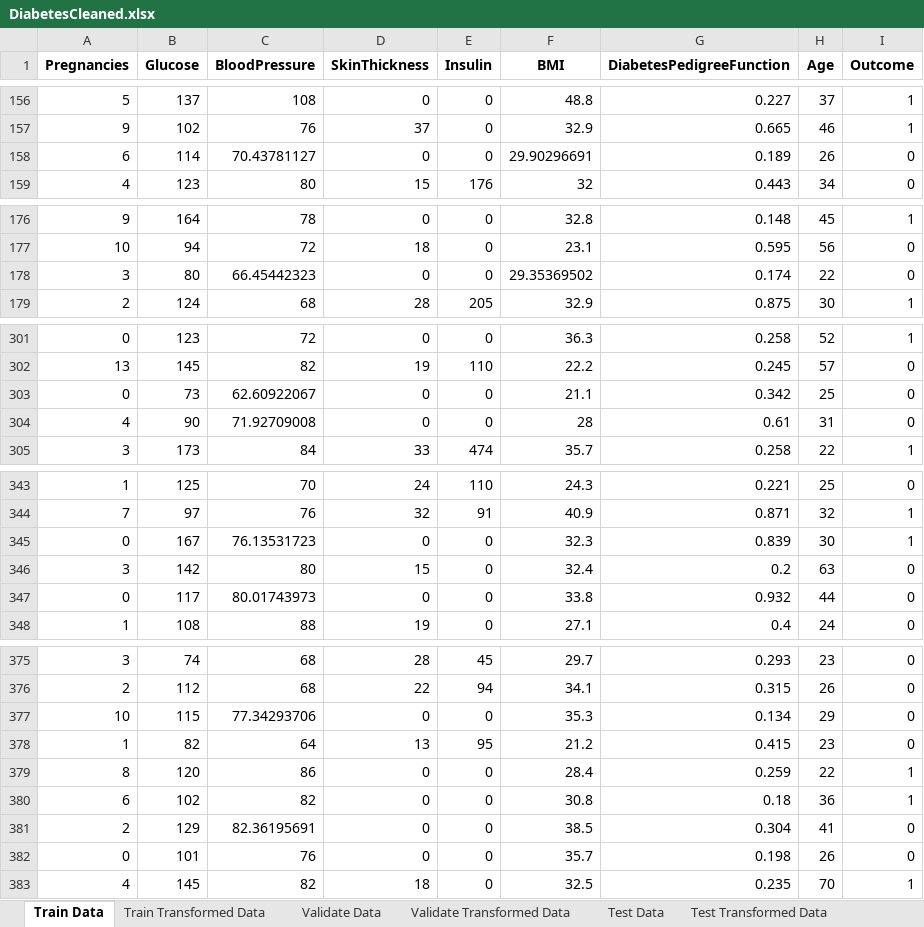
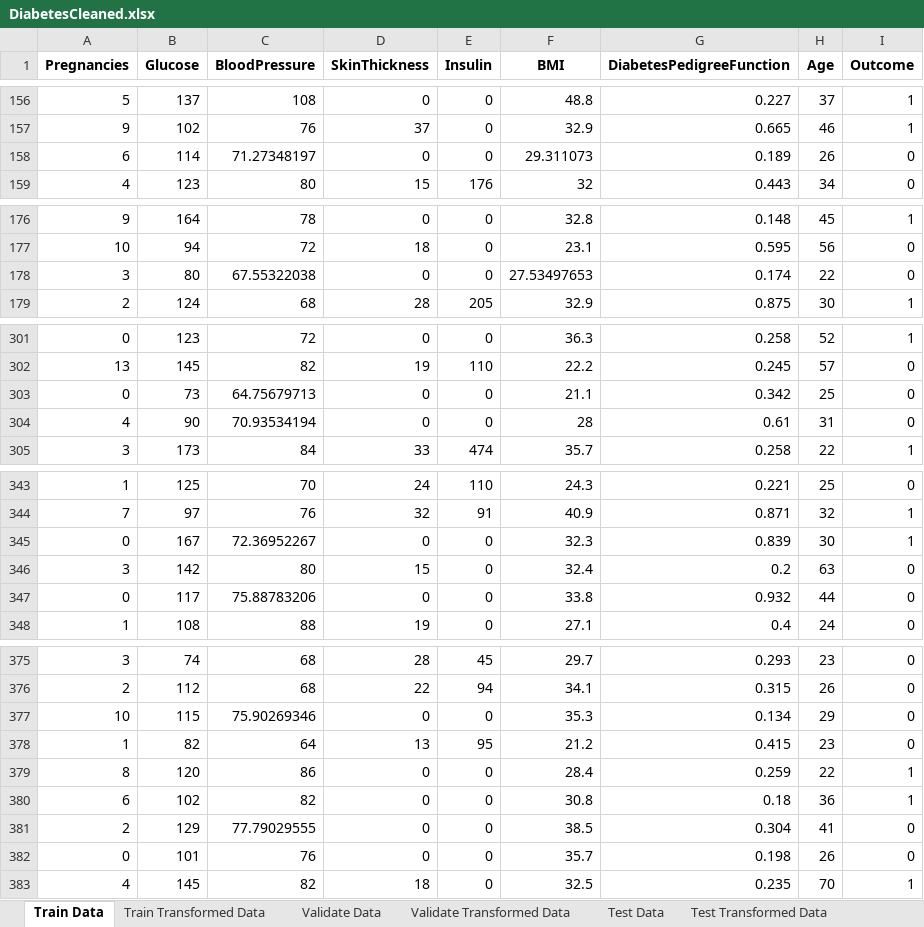
Before and after one commit to TanKyeWen/DiabetesPrediction, an Excel workbook: DiabetesCleaned.xlsx, sheet Train Data, drawn as a sheet; only a part is shown, gaps mark what is left out; values as stored, in another font and other column widths than the file's, no borders; the diff covers the shown part only; the diff names each change by its address in the sheet, - before the commit and + after, or states it on an @@ line.

```diff
--- a/DiabetesCleaned.xlsx (sheet Train Data)
+++ b/DiabetesCleaned.xlsx (sheet Train Data)
-C158 (BloodPressure): 70.43781127
+C158 (BloodPressure): 71.27348197
-F158 (BMI): 29.90296691
+F158 (BMI): 29.311073
-C178 (BloodPressure): 66.45442323
+C178 (BloodPressure): 67.55322038
-F178 (BMI): 29.35369502
+F178 (BMI): 27.53497653
-C303 (BloodPressure): 62.60922067
+C303 (BloodPressure): 64.75679713
-C304 (BloodPressure): 71.92709008
+C304 (BloodPressure): 70.93534194
-C345 (BloodPressure): 76.13531723
+C345 (BloodPressure): 72.36952267
-C347 (BloodPressure): 80.01743973
+C347 (BloodPressure): 75.88783206
-C377 (BloodPressure): 77.34293706
+C377 (BloodPressure): 75.90269346
-C381 (BloodPressure): 82.36195691
+C381 (BloodPressure): 77.79029555
```
Also changed, not shown: 23 edited cells elsewhere in this sheet, sheet Train Transformed Data, sheet Validate Data, sheet Validate Transformed Data, sheet Test Data, sheet Test Transformed Data, 1 other file.
